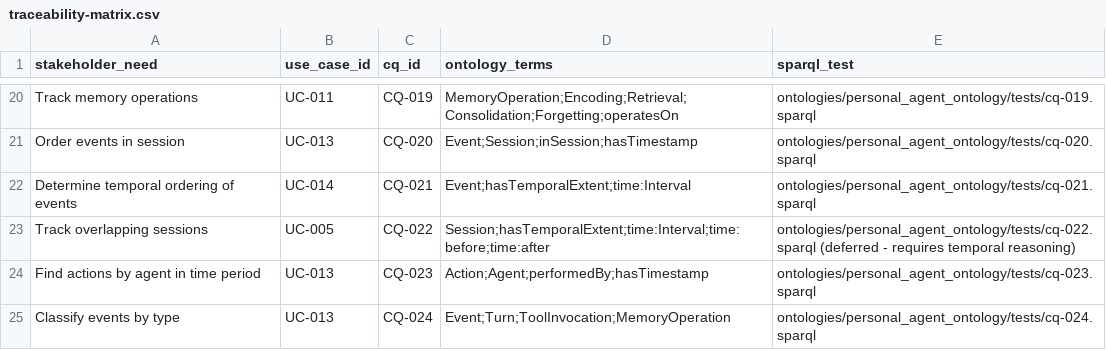
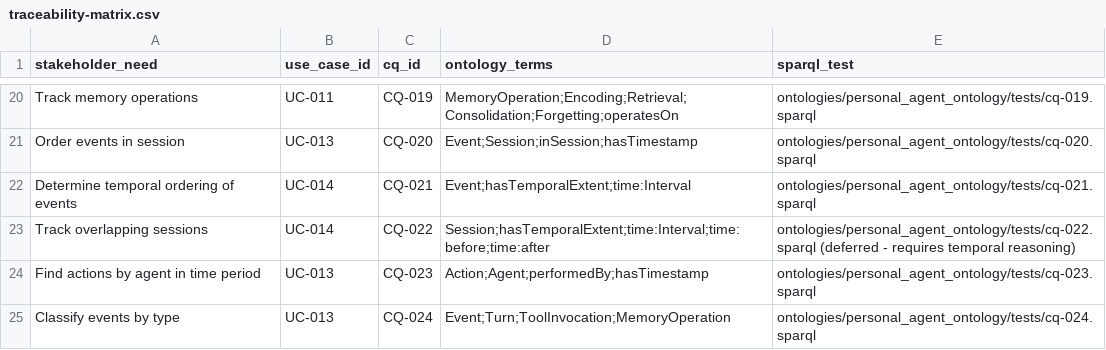
Before and after one commit to mepuka/ontology-skill, a CSV file: ontologies/personal_agent_ontology/docs/traceability-matrix.csv, drawn as a sheet; only a part is shown, gaps mark what is left out; the diff covers the shown part only.

```diff
--- a/ontologies/personal_agent_ontology/docs/traceability-matrix.csv
+++ b/ontologies/personal_agent_ontology/docs/traceability-matrix.csv
@@ -22,3 +22,3 @@ stakeholder_need,use_case_id,cq_id,ontology_terms,sparql_test
 "Determine temporal ordering of events",UC-014,CQ-021,"Event;hasTemporalExtent;time:Interval",ontologies/personal_agent_ontology/tests/cq-021.sparql
-"Track overlapping sessions",UC-005,CQ-022,"Session;hasTemporalExtent;time:Interval;time:before;time:after",ontologies/personal_agent_ontology/tests/cq-022.sparql (deferred - requires temporal reasoning)
+"Track overlapping sessions",UC-014,CQ-022,"Session;hasTemporalExtent;time:Interval;time:before;time:after",ontologies/personal_agent_ontology/tests/cq-022.sparql (deferred - requires temporal reasoning)
 "Find actions by agent in time period",UC-013,CQ-023,"Action;Agent;performedBy;hasTimestamp",ontologies/personal_agent_ontology/tests/cq-023.sparql
```
Also changed, not shown: 29 added rows elsewhere in this file, 43 other files.
